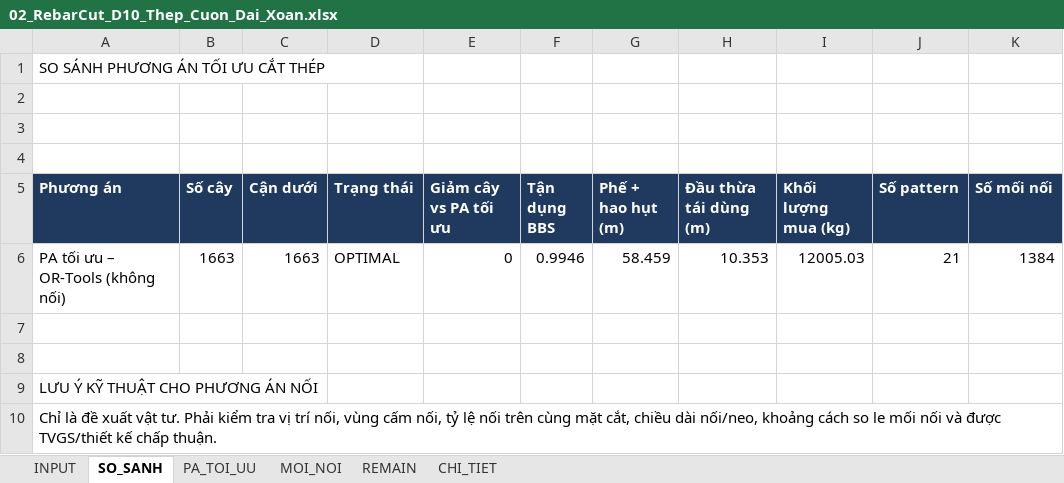
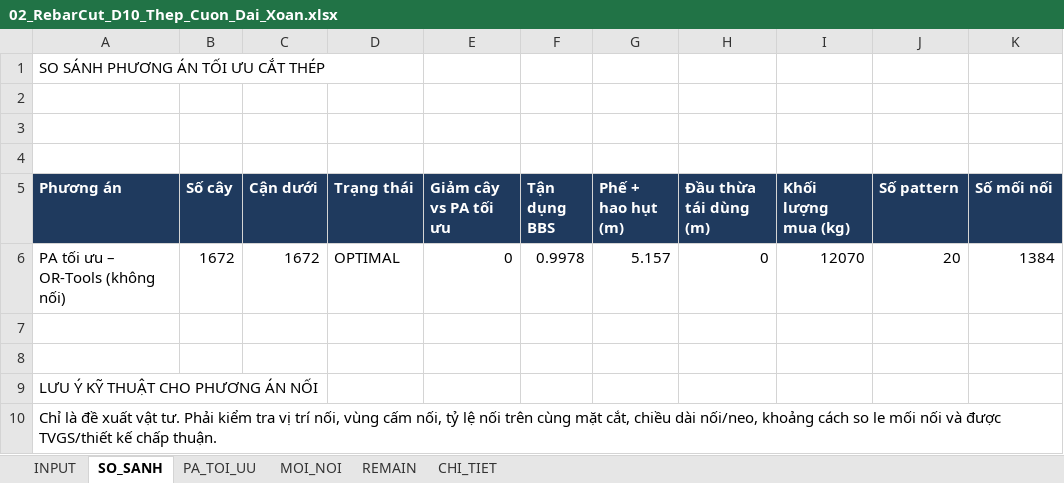
Before and after one commit to doxuanfun-netizen/23HG-multiagent-system, an Excel workbook: examples/HO_SO_CAU_KM19_529/02_XUONG_TIEN_CHE_COT_THEP/THEO_TUNG_DUONG_KINH_PHI/02_RebarCut_D10_Thep_Cuon_Dai_Xoan.xlsx, sheet SO_SANH, drawn as a sheet; only a part is shown; values as stored, in another font and other column widths than the file's, no borders; the diff names each change by its address in the sheet, - before the commit and + after, or states it on an @@ line.

```diff
--- a/examples/HO_SO_CAU_KM19_529/02_XUONG_TIEN_CHE_COT_THEP/THEO_TUNG_DUONG_KINH_PHI/02_RebarCut_D10_Thep_Cuon_Dai_Xoan.xlsx (sheet SO_SANH)
+++ b/examples/HO_SO_CAU_KM19_529/02_XUONG_TIEN_CHE_COT_THEP/THEO_TUNG_DUONG_KINH_PHI/02_RebarCut_D10_Thep_Cuon_Dai_Xoan.xlsx (sheet SO_SANH)
-B6 (Số cây): 1663
+B6 (Số cây): 1672
-C6 (Cận dưới): 1663
+C6 (Cận dưới): 1672
-F6 (Tận dụng BBS): 0.9946
+F6 (Tận dụng BBS): 0.9978
-G6 (Phế + hao hụt (m)): 58.459
+G6 (Phế + hao hụt (m)): 5.157
-H6 (Đầu thừa tái dùng (m)): 10.353
+H6 (Đầu thừa tái dùng (m)): 0
-I6 (Khối lượng mua (kg)): 12005.03
+I6 (Khối lượng mua (kg)): 12070
-J6 (Số pattern): 21
+J6 (Số pattern): 20
```
Also changed, not shown: sheet CHI_TIET, sheet MOI_NOI, sheet REMAIN, sheet PA_TOI_UU, sheet INPUT, examples/HO_SO_CAU_KM19_529/02_XUONG_TIEN_CHE_COT_THEP/THEO_TUNG_DUONG_KINH_PHI/01_RebarCut_D08_Dai_Gia_Cuong.xlsx, examples/HO_SO_CAU_KM19_529/02_XUONG_TIEN_CHE_COT_THEP/THEO_TUNG_DUONG_KINH_PHI/03_RebarCut_D12_Thanh_Van_Cau_Tao.xlsx, 21 other files.
